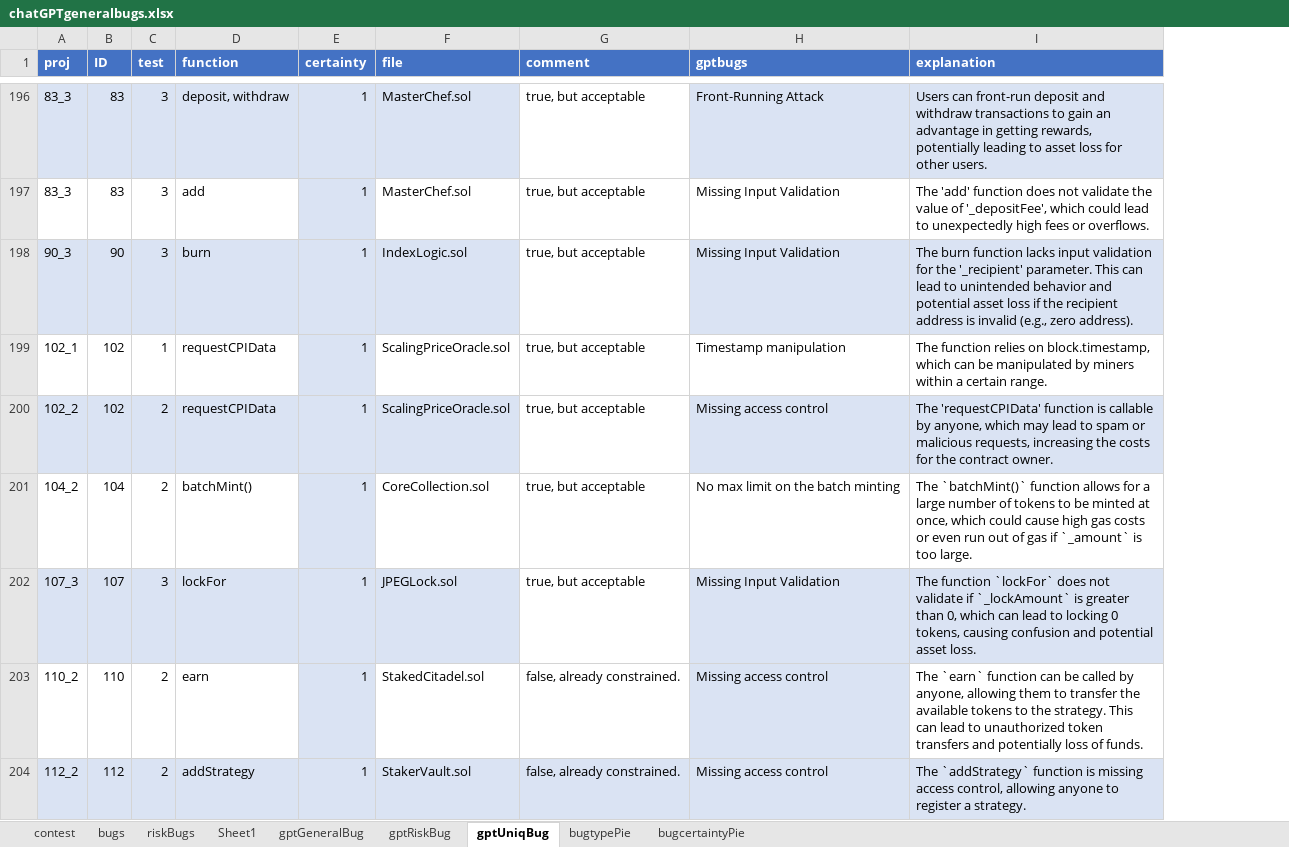
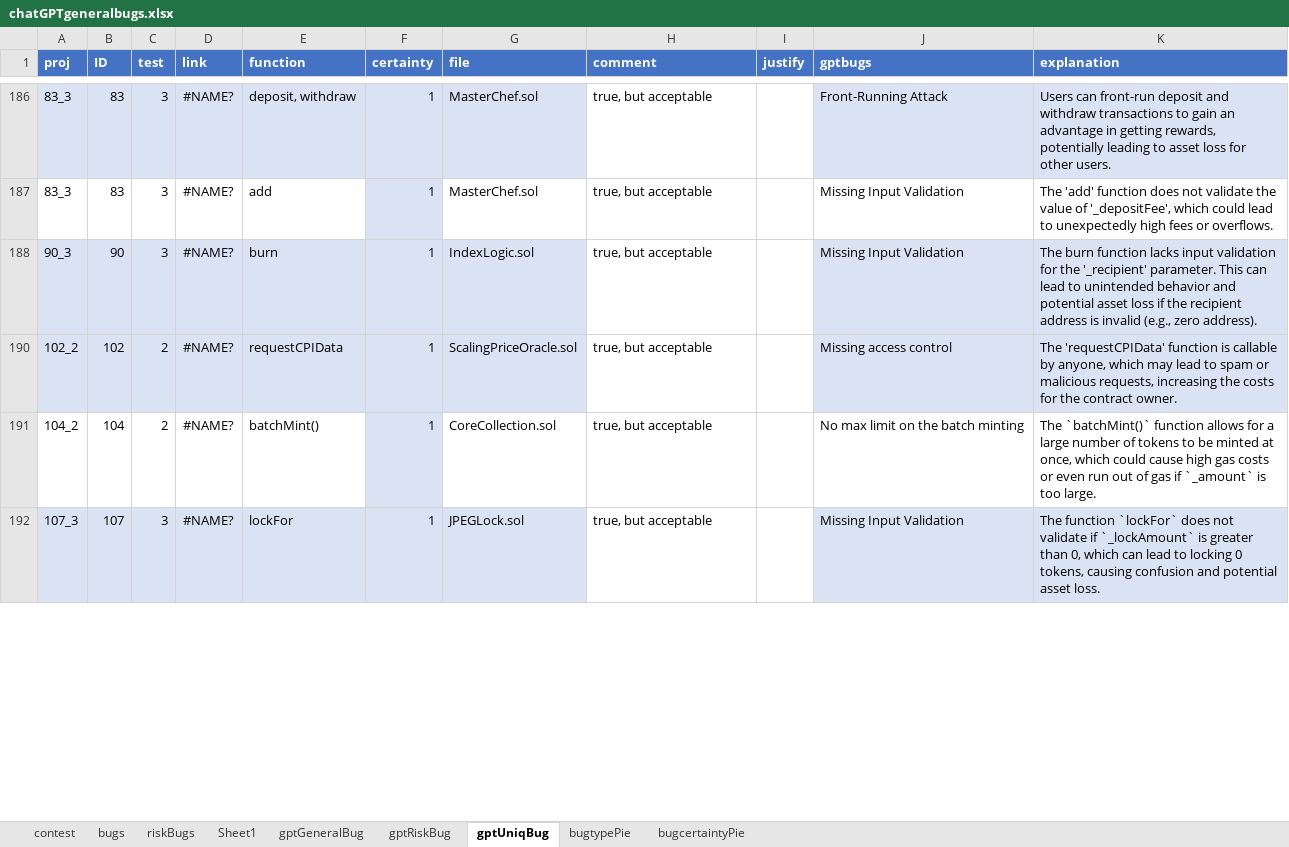
Before and after one commit to Wormfol/Detect-MUBs-by-ChatGPT, an Excel workbook: results/chatGPTgeneralbugs.xlsx, sheet gptUniqBug, drawn as a sheet; only a part is shown, gaps mark what is left out; values as stored, in another font and other column widths than the file's, no borders; table styles not drawn; removed rows and columns are numbered as before the commit, all else as after; the diff covers the shown part only; the diff names each change by its address in the sheet, - before the commit and + after, or states it on an @@ line.

```diff
--- a/results/chatGPTgeneralbugs.xlsx (sheet gptUniqBug)
+++ b/results/chatGPTgeneralbugs.xlsx (sheet gptUniqBug)
+column D (link), rows 186-192: all #NAME?
+column I (justify), empty
-row 199: 102_1 | 102 | 1 | requestCPIData | 1 | ScalingPriceOracle.sol | true, but acceptable | Timestamp manipulation | The function relies on block.timestamp, which can be manipulated by miners within a certain range.
-row 203: 110_2 | 110 | 2 | earn | 1 | StakedCitadel.sol | false, already constrained. | Missing access control | The `earn` function can be called by anyone, allowing them to transfer the available tokens to the strategy. This can lead to unauthorized token transfers and potentially loss of funds.
-row 204: 112_2 | 112 | 2 | addStrategy | 1 | StakerVault.sol | false, already constrained. | Missing access control | The `addStrategy` function is missing access control, allowing anyone to register a strategy.
```
Also changed, not shown: 68 removed rows, 14 edited cells and cell formats elsewhere in this sheet, sheet bugtypePie, hidden cells, charts or pictures, results/GPTguidancePrompts.xlsx, 1 other file.
